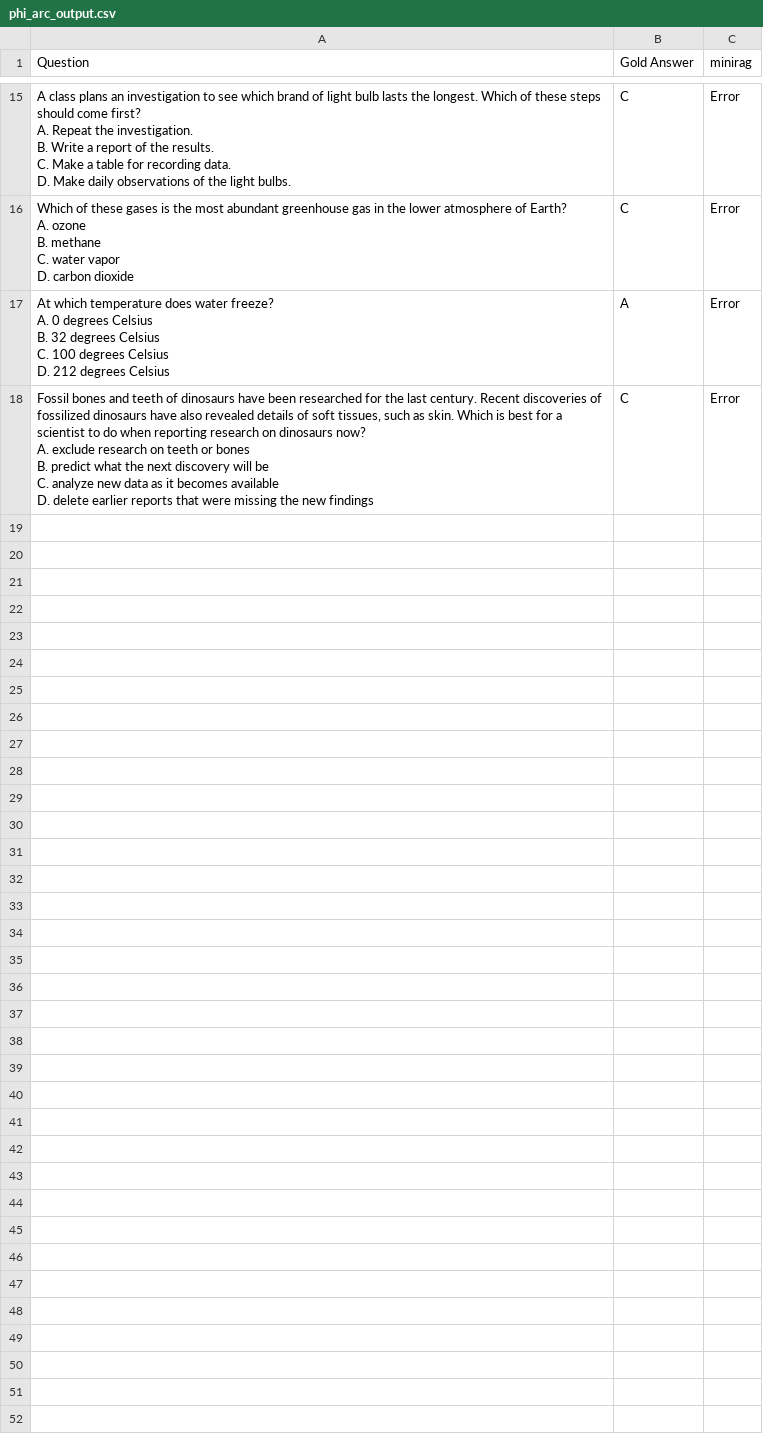
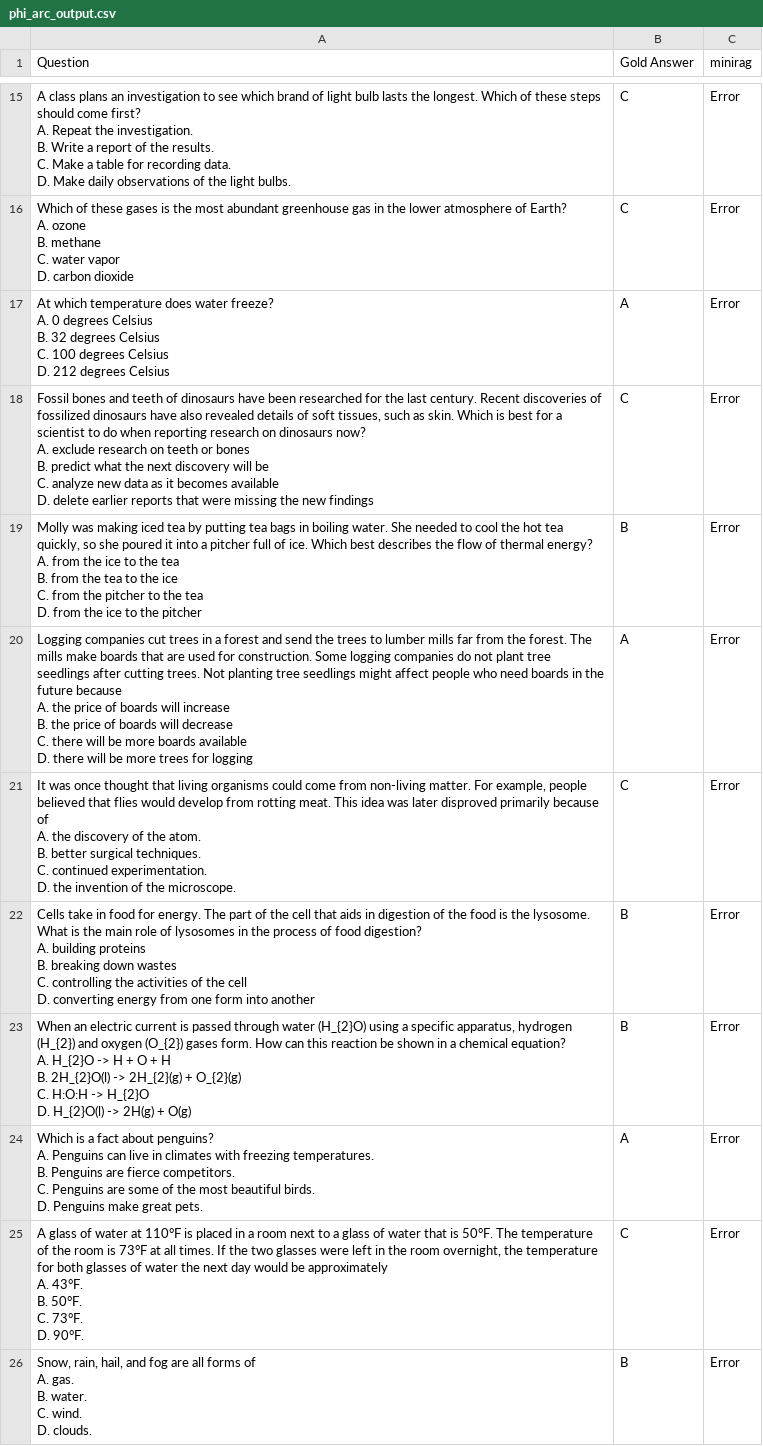
Before and after one commit to Yaxin9Luo/miniRAG, a CSV file: logs/phi_arc_output.csv, drawn as a sheet; only a part is shown, gaps mark what is left out; ↵ is a line break in a cell; the diff covers the shown part only; the diff names each change by its address in the sheet, - before the commit and + after, or states it on an @@ line.

```diff
--- a/logs/phi_arc_output.csv
+++ b/logs/phi_arc_output.csv
+row 19: Molly was making iced tea by putting tea bags in boiling water. She needed to cool the hot tea quickly, so she poured it into a pitcher full of ice. Which best describes the flow of thermal energy? ↵ A. from the ice to the tea ↵ B. from the tea to the ice ↵ C. from the pitcher to the tea ↵ D. from the ice to the pitcher | B | Error
+row 20: Logging companies cut trees in a forest and send the trees to lumber mills far from the forest. The mills make boards that are used for construction. Some logging companies do not plant tree seedlings after cutting trees. Not planting tree seedlings might affect people who need boards in the future because ↵ A. the price of boards will increase ↵ B. the price of boards will decrease ↵ C. there will be more boards available ↵ D. there will be more trees for logging | A | Error
+row 21: It was once thought that living organisms could come from non-living matter. For example, people believed that flies would develop from rotting meat. This idea was later disproved primarily because of ↵ A. the discovery of the atom. ↵ B. better surgical techniques. ↵ C. continued experimentation. ↵ D. the invention of the microscope. | C | Error
+row 22: Cells take in food for energy. The part of the cell that aids in digestion of the food is the lysosome. What is the main role of lysosomes in the process of food digestion? ↵ A. building proteins ↵ B. breaking down wastes ↵ C. controlling the activities of the cell ↵ D. converting energy from one form into another | B | Error
+row 23: When an electric current is passed through water (H_{2}O) using a specific apparatus, hydrogen (H_{2}) and oxygen (O_{2}) gases form. How can this reaction be shown in a chemical equation? ↵ A. H_{2}O -> H + O + H ↵ B. 2H_{2}O(l) -> 2H_{2}(g) + O_{2}(g) ↵ C. H:O:H -> H_{2}O ↵ D. H_{2}O(l) -> 2H(g) + O(g) | B | Error
+row 24: Which is a fact about penguins? ↵ A. Penguins can live in climates with freezing temperatures. ↵ B. Penguins are fierce competitors. ↵ C. Penguins are some of the most beautiful birds. ↵ D. Penguins make great pets. | A | Error
+row 25: A glass of water at 110°F is placed in a room next to a glass of water that is 50°F. The temperature of the room is 73°F at all times. If the two glasses were left in the room overnight, the temperature for both glasses of water the next day would be approximately ↵ A. 43°F. ↵ B. 50°F. ↵ C. 73°F. ↵ D. 90°F. | C | Error
+row 26: Snow, rain, hail, and fog are all forms of ↵ A. gas. ↵ B. water. ↵ C. wind. ↵ D. clouds. | B | Error
```
Also changed, not shown: 7 added rows and 1 edited cell elsewhere in this file, 18 other files.
